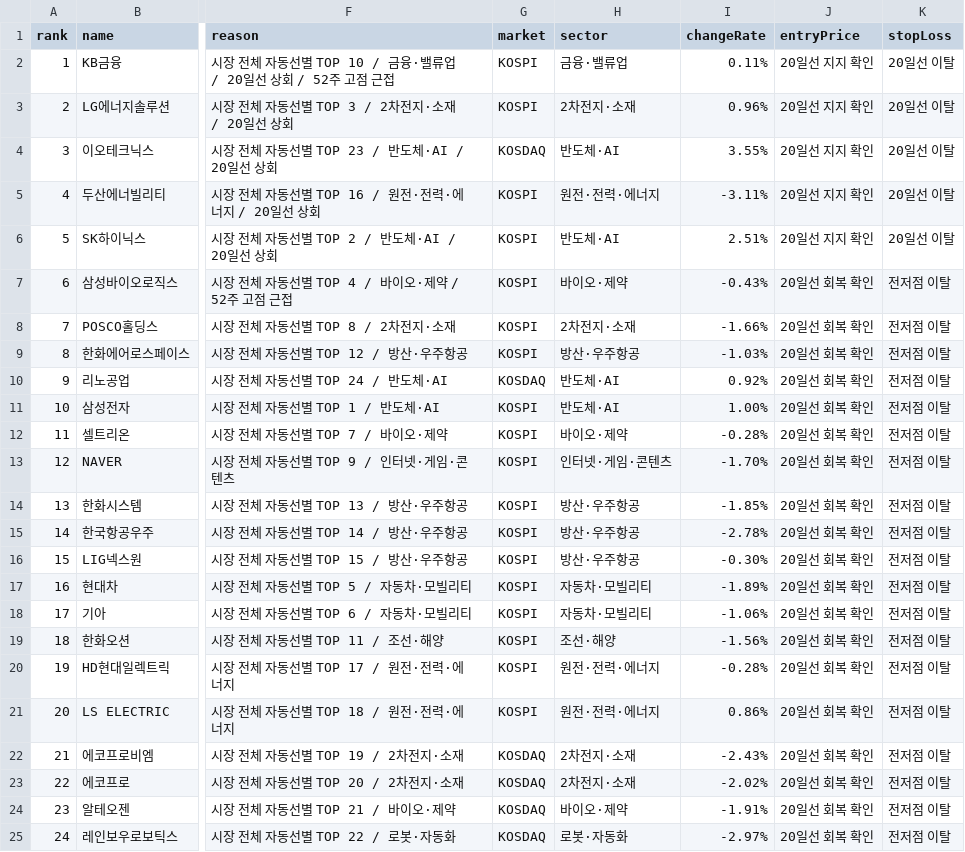
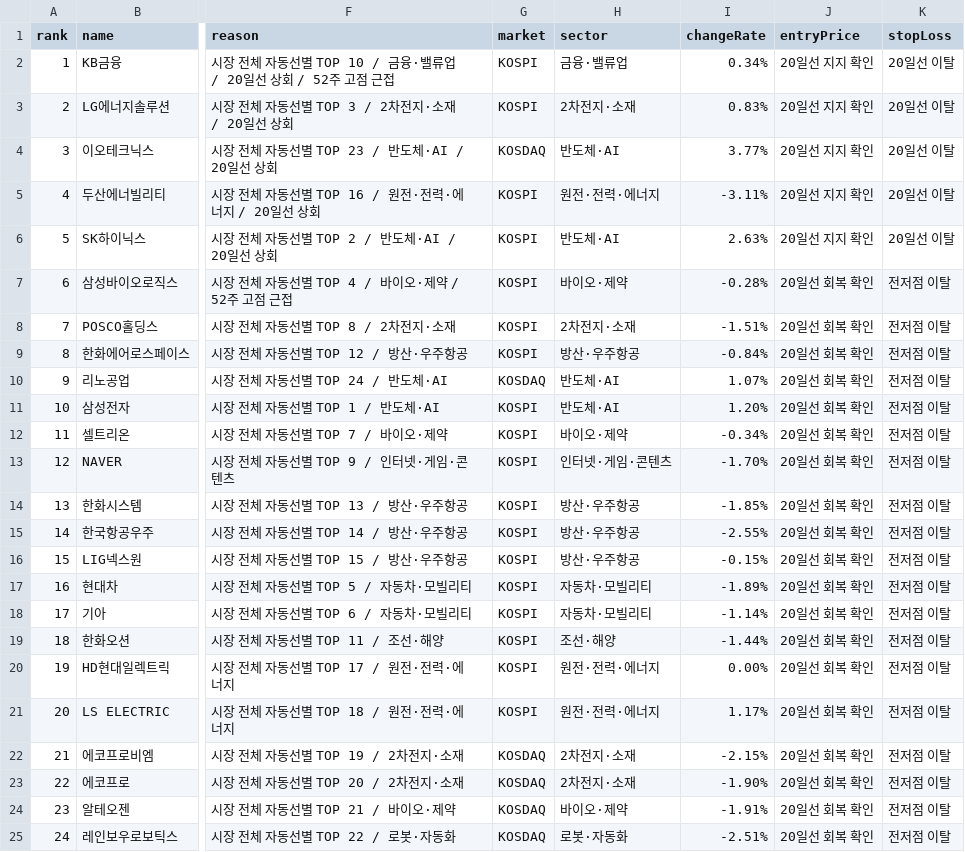
Before and after one commit to babbu28238/investment-json-data, a CSV file: stock_candidates_input.csv, drawn as a sheet; only a part is shown, gaps mark what is left out; the diff names each change by its address in the sheet, - before the commit and + after, or states it on an @@ line.

```diff
--- a/stock_candidates_input.csv
+++ b/stock_candidates_input.csv
-I2 (changeRate): 0.11%
+I2 (changeRate): 0.34%
-I3 (changeRate): 0.96%
+I3 (changeRate): 0.83%
-I4 (changeRate): 3.55%
+I4 (changeRate): 3.77%
-I6 (changeRate): 2.51%
+I6 (changeRate): 2.63%
-I7 (changeRate): -0.43%
+I7 (changeRate): -0.28%
-I8 (changeRate): -1.66%
+I8 (changeRate): -1.51%
-I9 (changeRate): -1.03%
+I9 (changeRate): -0.84%
-I10 (changeRate): 0.92%
+I10 (changeRate): 1.07%
-I11 (changeRate): 1.00%
+I11 (changeRate): 1.20%
-I12 (changeRate): -0.28%
+I12 (changeRate): -0.34%
-I15 (changeRate): -2.78%
+I15 (changeRate): -2.55%
-I16 (changeRate): -0.30%
+I16 (changeRate): -0.15%
-I18 (changeRate): -1.06%
+I18 (changeRate): -1.14%
-I19 (changeRate): -1.56%
+I19 (changeRate): -1.44%
-I20 (changeRate): -0.28%
+I20 (changeRate): 0.00%
-I21 (changeRate): 0.86%
+I21 (changeRate): 1.17%
-I22 (changeRate): -2.43%
+I22 (changeRate): -2.15%
-I23 (changeRate): -2.02%
+I23 (changeRate): -1.90%
-I25 (changeRate): -2.97%
+I25 (changeRate): -2.51%
```
Also changed, not shown: report_hints.csv, 28 other files.
